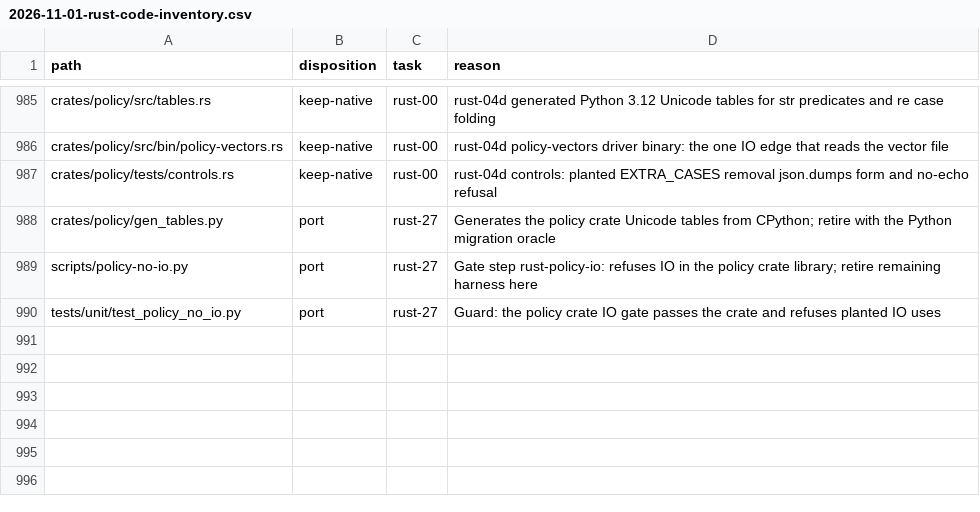
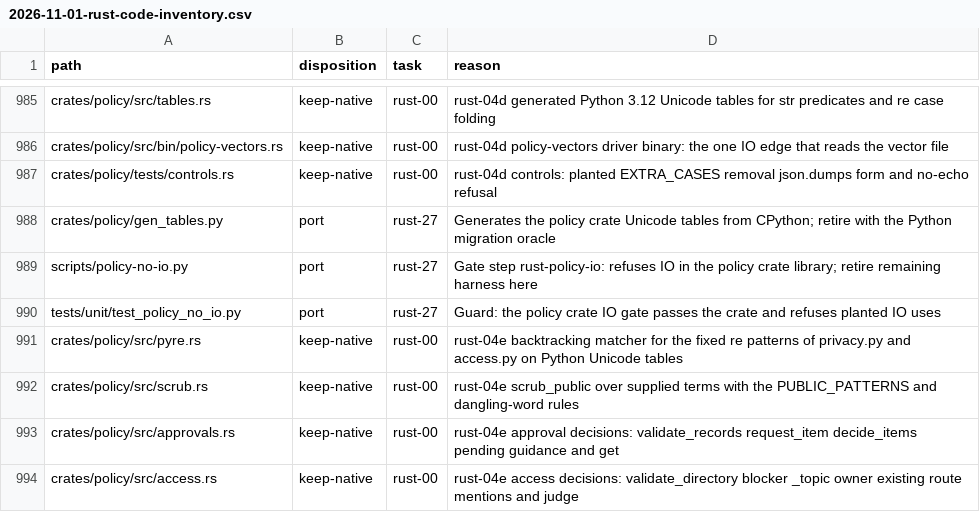
Before and after one commit to fyodoriv/careerbrew, a CSV file: docs/plans/2026-11-01-rust-code-inventory.csv, drawn as a sheet; only a part is shown, gaps mark what is left out; the diff names each change by its address in the sheet, - before the commit and + after, or states it on an @@ line.

```diff
--- a/docs/plans/2026-11-01-rust-code-inventory.csv
+++ b/docs/plans/2026-11-01-rust-code-inventory.csv
+row 991: crates/policy/src/pyre.rs | keep-native | rust-00 | rust-04e backtracking matcher for the fixed re patterns of privacy.py and access.py on Python Unicode tables
+row 992: crates/policy/src/scrub.rs | keep-native | rust-00 | rust-04e scrub_public over supplied terms with the PUBLIC_PATTERNS and dangling-word rules
+row 993: crates/policy/src/approvals.rs | keep-native | rust-00 | rust-04e approval decisions: validate_records request_item decide_items pending guidance and get
+row 994: crates/policy/src/access.rs | keep-native | rust-00 | rust-04e access decisions: validate_directory blocker _topic owner existing route mentions and judge
```
Also changed, not shown: 13 other files.
